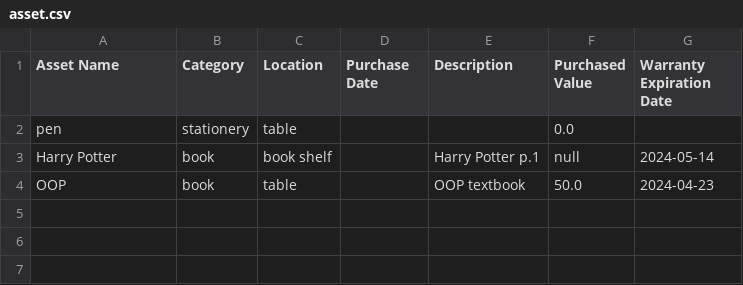
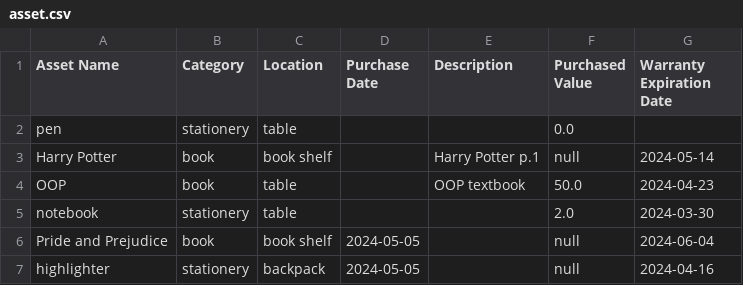
Before and after one commit to martintranthecoder/SortYourLife, a CSV file: asset.csv, drawn as a sheet.

```diff
--- a/asset.csv
+++ b/asset.csv
@@ -4 +4,4 @@ Harry Potter ,book,book shelf,,Harry Potter p.1,null,2024-05-14
 OOP ,book,table,,OOP textbook,50.0,2024-04-23
+notebook,stationery,table,,,2.0,2024-03-30
+Pride and Prejudice,book,book shelf,2024-05-05,,null,2024-06-04
+highlighter,stationery,backpack,2024-05-05,,null,2024-04-16
```
Also changed, not shown: 2 other files.
